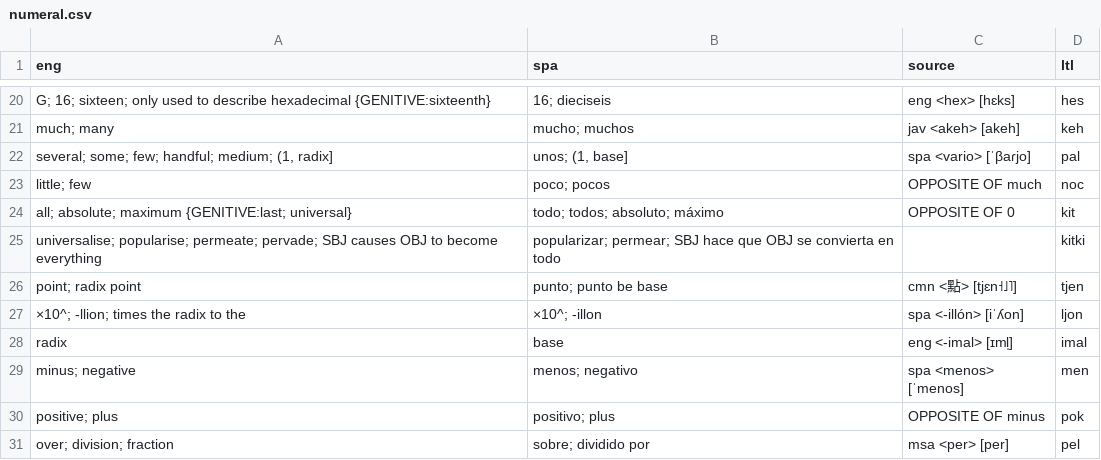
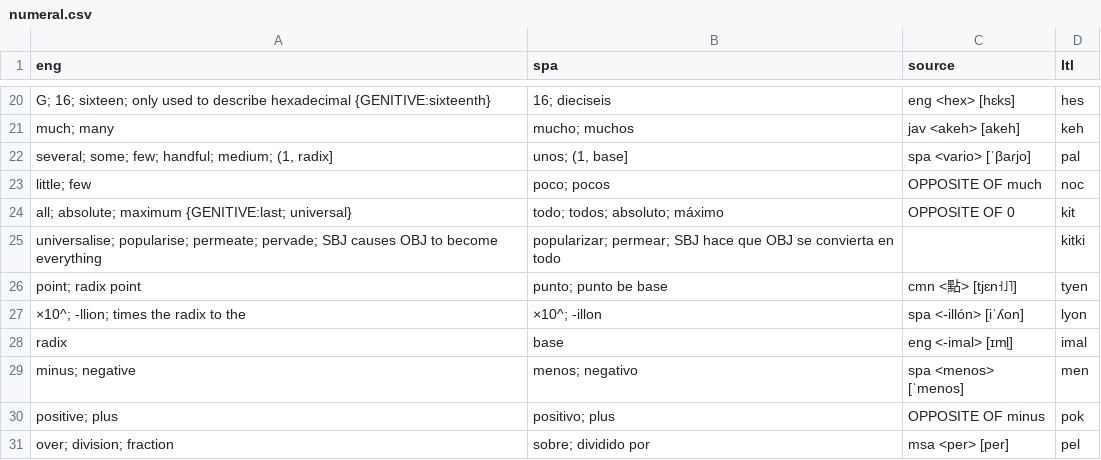
Before and after one commit to jkunimune/Djastiz, a CSV file: src/words/numeral.csv, drawn as a sheet; only a part is shown, gaps mark what is left out.

```diff
--- a/src/words/numeral.csv
+++ b/src/words/numeral.csv
@@ -25,4 +25,4 @@ eng,spa,source,ltl
 "universalise; popularise; permeate; pervade; SBJ causes OBJ to become everything",popularizar; permear; SBJ hace que OBJ se convierta en todo,,kitki
-"point; radix point",punto; punto be base,cmn <點> [tjɛn˧˩˥],tjen
-"×10^; -llion; times the radix to the",×10^; -illon,spa <-illón> [iˈʎon],ljon
+"point; radix point",punto; punto be base,cmn <點> [tjɛn˧˩˥],tyen
+"×10^; -llion; times the radix to the",×10^; -illon,spa <-illón> [iˈʎon],lyon
 "radix",base,eng <-imal> [ɪml̩],imal
```
Also changed, not shown: src/words/noun.csv, src/words/postposition.csv, 4 other files.
